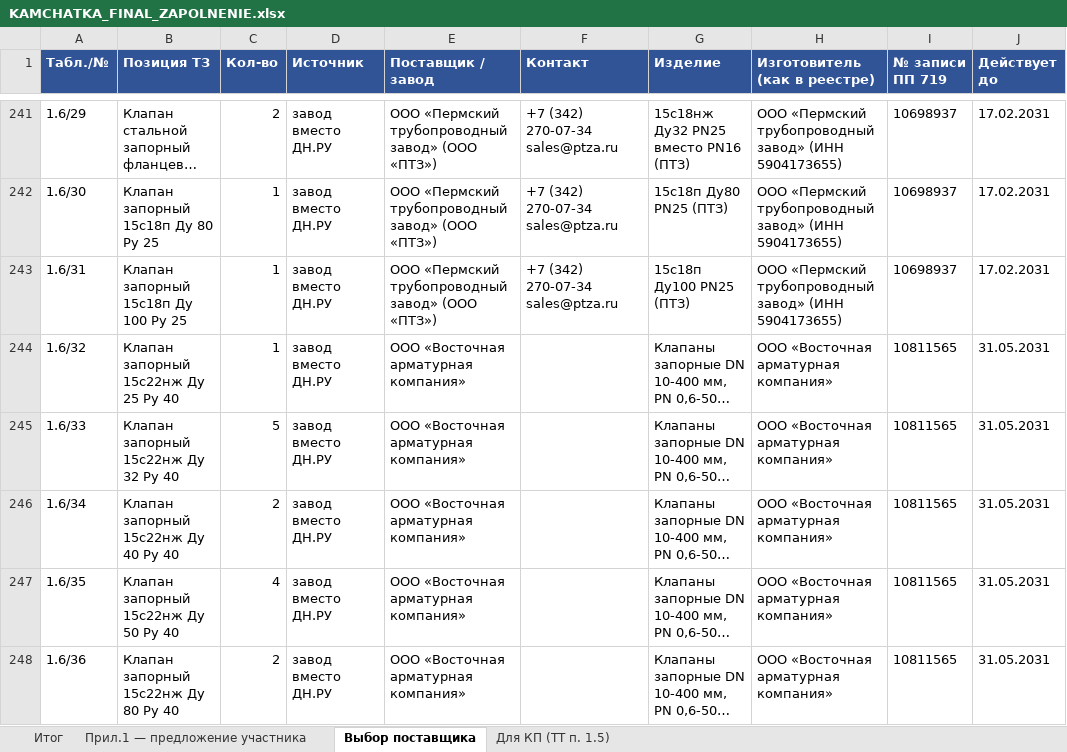
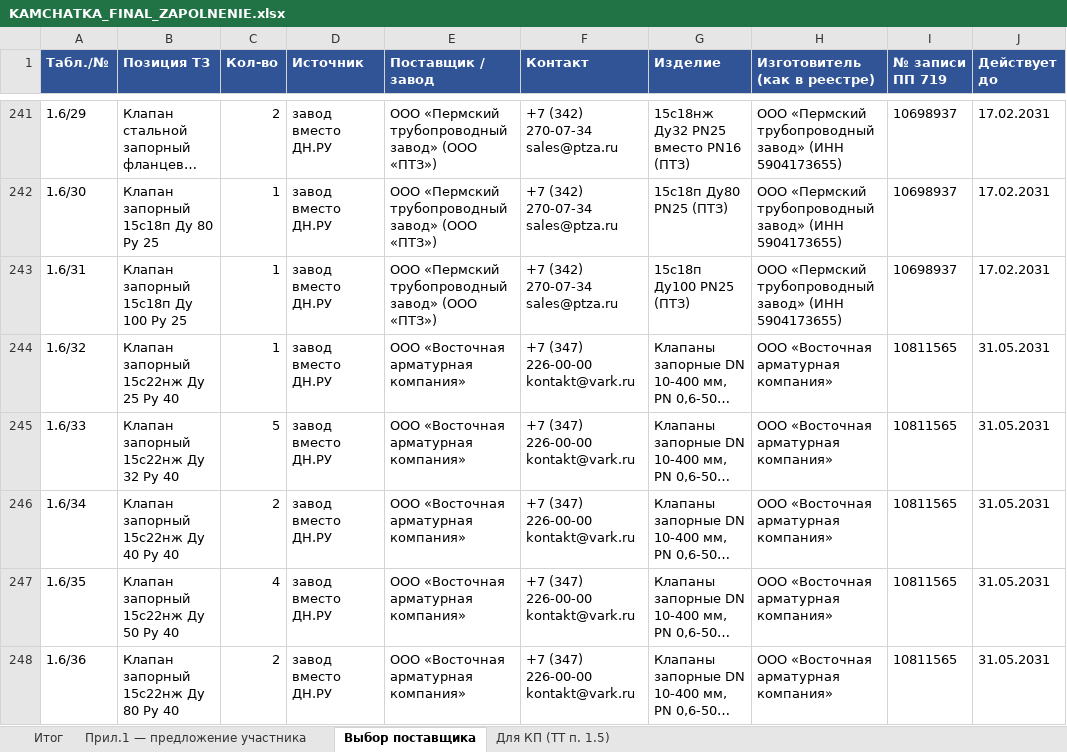
Before and after one commit to arorlov93/Tender-RUS-, an Excel workbook: KAMCHATKA_FINAL_ZAPOLNENIE.xlsx, sheet Выбор поставщика, drawn as a sheet; only a part is shown, gaps mark what is left out; long unchanged cells end in …; values as stored, in another font and other column widths than the file's, no borders; the diff covers the shown part only; the diff names each change by its address in the sheet, - before the commit and + after, or states it on an @@ line.

```diff
--- a/KAMCHATKA_FINAL_ZAPOLNENIE.xlsx (sheet Выбор поставщика)
+++ b/KAMCHATKA_FINAL_ZAPOLNENIE.xlsx (sheet Выбор поставщика)
-F244:F248 (Контакт): (empty)
+F244:F248 (Контакт): +7 (347) 226-00-00 kontakt@vark.ru
```
Also changed, not shown: 35 edited cells elsewhere in this sheet, KAMCHATKA_FINAL_ZAVODY/00_СВОДКА.xlsx, KAMCHATKA_FINAL_ZAVODY/01_ООО_ЧелябинскСпецГражданСтрой_ЛД_Прайд.xlsx, 24 other files.
